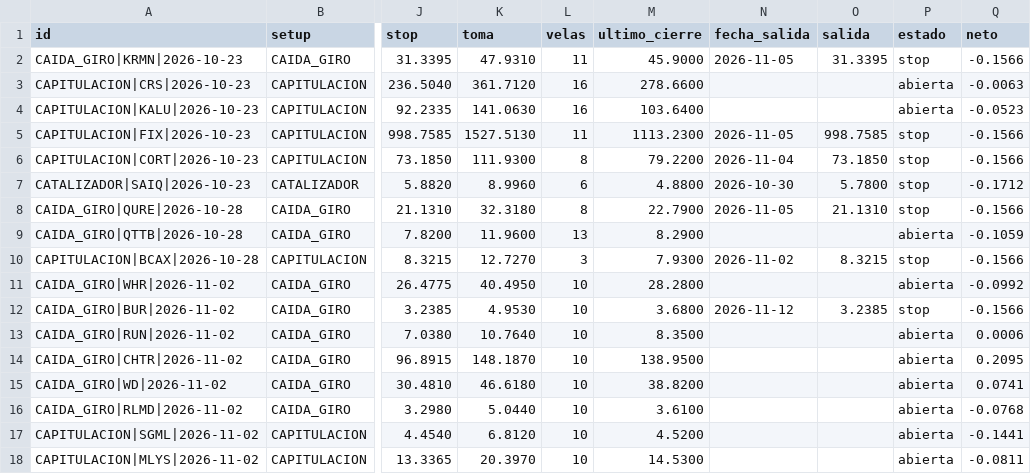
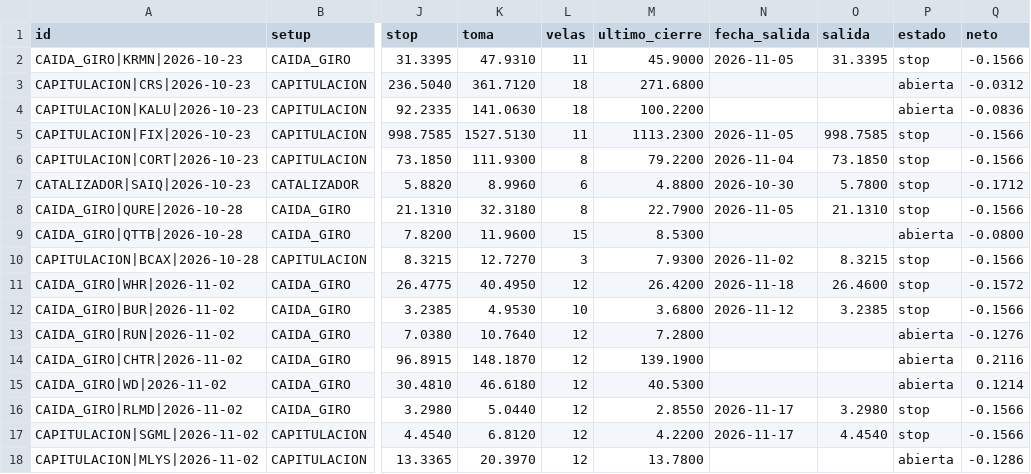
Before and after one commit to SergioRed1844/-crypto-agent-v1, a CSV file: alertas/ledger.csv, drawn as a sheet; only a part is shown, gaps mark what is left out; the diff covers the shown part only; the diff names each change by its address in the sheet, - before the commit and + after, or states it on an @@ line.

```diff
--- a/alertas/ledger.csv
+++ b/alertas/ledger.csv
-L3:L4 (velas): 16
+L3:L4 (velas): 18
-M3 (ultimo_cierre): 278.6600
+M3 (ultimo_cierre): 271.6800
-Q3 (neto): -0.0063
+Q3 (neto): -0.0312
-M4 (ultimo_cierre): 103.6400
+M4 (ultimo_cierre): 100.2200
-Q4 (neto): -0.0523
+Q4 (neto): -0.0836
-L9 (velas): 13
+L9 (velas): 15
-M9 (ultimo_cierre): 8.2900
+M9 (ultimo_cierre): 8.5300
-Q9 (neto): -0.1059
+Q9 (neto): -0.0800
-L11 (velas): 10
+L11 (velas): 12
-M11 (ultimo_cierre): 28.2800
+M11 (ultimo_cierre): 26.4200
-N11 (fecha_salida): (empty)
+N11 (fecha_salida): 2026-11-18
-O11 (salida): (empty)
+O11 (salida): 26.4600
-P11 (estado): abierta
+P11 (estado): stop
-Q11 (neto): -0.0992
+Q11 (neto): -0.1572
-L13:L18 (velas): 10
+L13:L18 (velas): 12
-M13 (ultimo_cierre): 8.3500
+M13 (ultimo_cierre): 7.2800
-Q13 (neto): 0.0006
+Q13 (neto): -0.1276
-M14 (ultimo_cierre): 138.9500
+M14 (ultimo_cierre): 139.1900
-Q14 (neto): 0.2095
+Q14 (neto): 0.2116
-M15 (ultimo_cierre): 38.8200
+M15 (ultimo_cierre): 40.5300
-Q15 (neto): 0.0741
+Q15 (neto): 0.1214
-M16 (ultimo_cierre): 3.6100
+M16 (ultimo_cierre): 2.8550
-N16:N17 (fecha_salida): (empty)
+N16:N17 (fecha_salida): 2026-11-17
-O16 (salida): (empty)
+O16 (salida): 3.2980
-P16:P17 (estado): abierta
+P16:P17 (estado): stop
-Q16 (neto): -0.0768
+Q16 (neto): -0.1566
-M17 (ultimo_cierre): 4.5200
+M17 (ultimo_cierre): 4.2200
-O17 (salida): (empty)
+O17 (salida): 4.4540
-Q17 (neto): -0.1441
+Q17 (neto): -0.1566
-M18 (ultimo_cierre): 14.5300
+M18 (ultimo_cierre): 13.7800
-Q18 (neto): -0.0811
+Q18 (neto): -0.1286
```
Also changed, not shown: 6 added rows and 90 edited cells elsewhere in this file, 2 other files.
